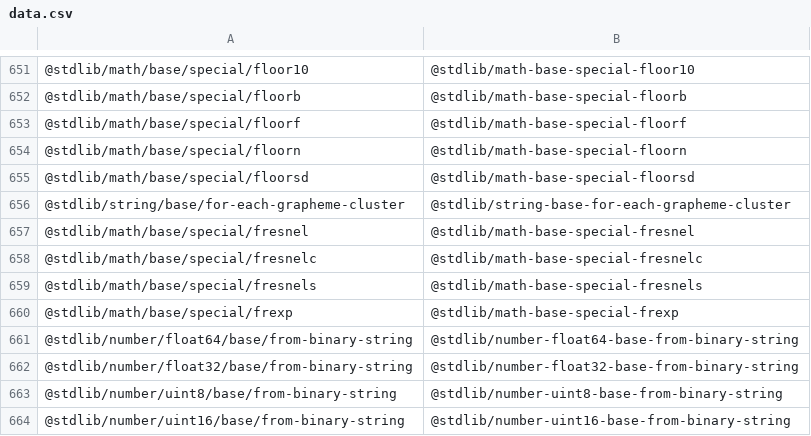
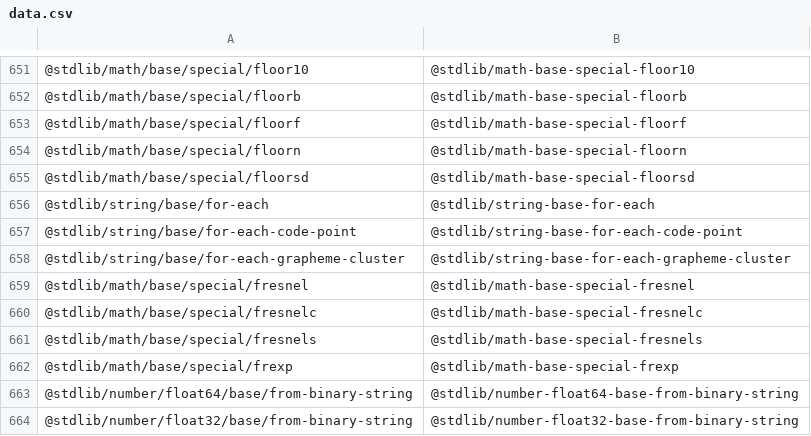
Before and after one commit to stdlib-js/namespace-pkg2standalone, a CSV file: data/data.csv, drawn as a sheet; only a part is shown, gaps mark what is left out; the shorter side is filled out with more unchanged rows; the diff names each change by its address in the sheet, - before the commit and + after, or states it on an @@ line.

```diff
--- a/data/data.csv
+++ b/data/data.csv
+row 656: @stdlib/string/base/for-each | @stdlib/string-base-for-each
+row 657: @stdlib/string/base/for-each-code-point | @stdlib/string-base-for-each-code-point
```
Also changed, not shown: 1 other file.
